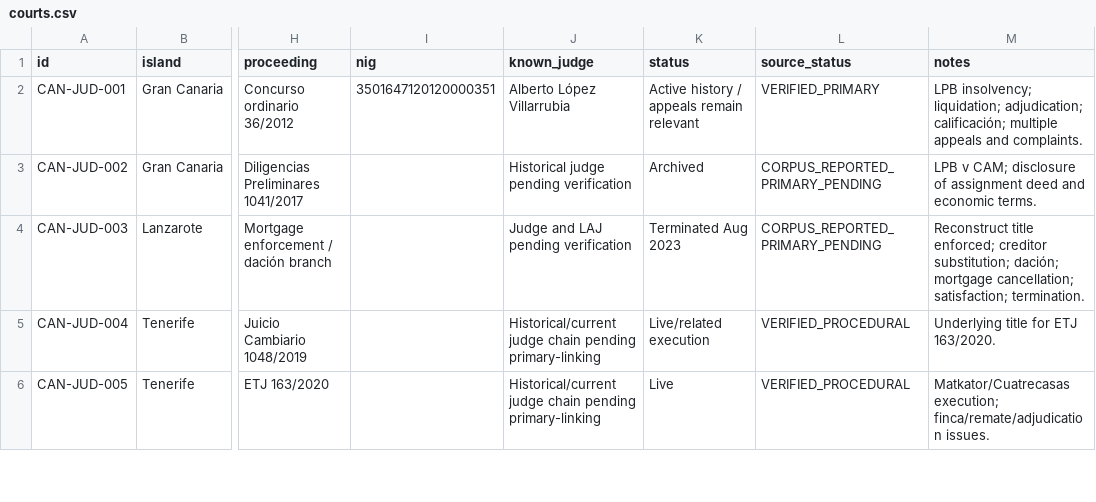
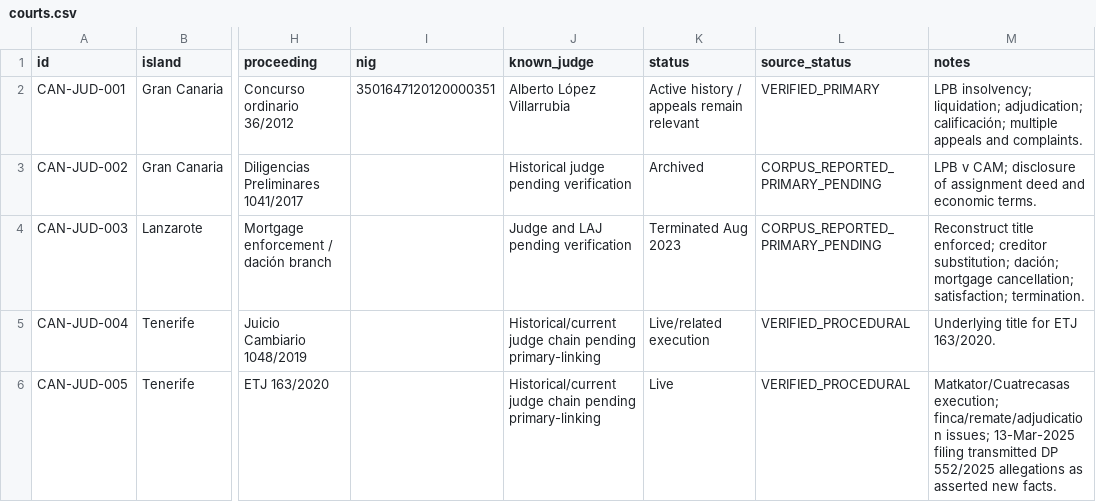
Before and after one commit to sbu001monterecco/por-derecho, a CSV file: archive/judicial-intelligence/courts.csv, drawn as a sheet; only a part is shown, gaps mark what is left out; the diff covers the shown part only; the diff names each change by its address in the sheet, - before the commit and + after, or states it on an @@ line.

Commit message:
Add DP552 court track and refine DP1132 and ETJ links

```diff
--- a/archive/judicial-intelligence/courts.csv
+++ b/archive/judicial-intelligence/courts.csv
-M6 (notes): …execution; finca/remate/adjudication issues.
+M6 (notes): …execution; finca/remate/adjudication issues; 13-Mar-2025 filing transmitted DP 552/2025 allegations as asserted new facts.
```
Also changed, not shown: 1 added row and 5 edited cells elsewhere in this file.
